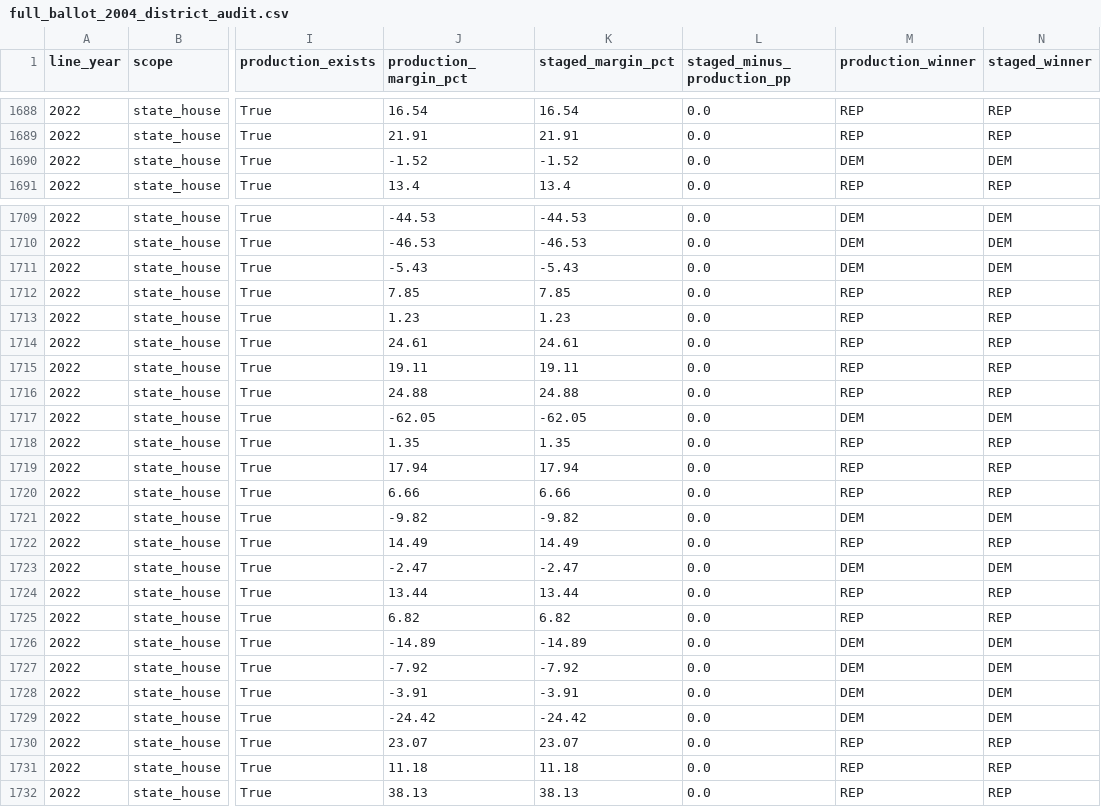
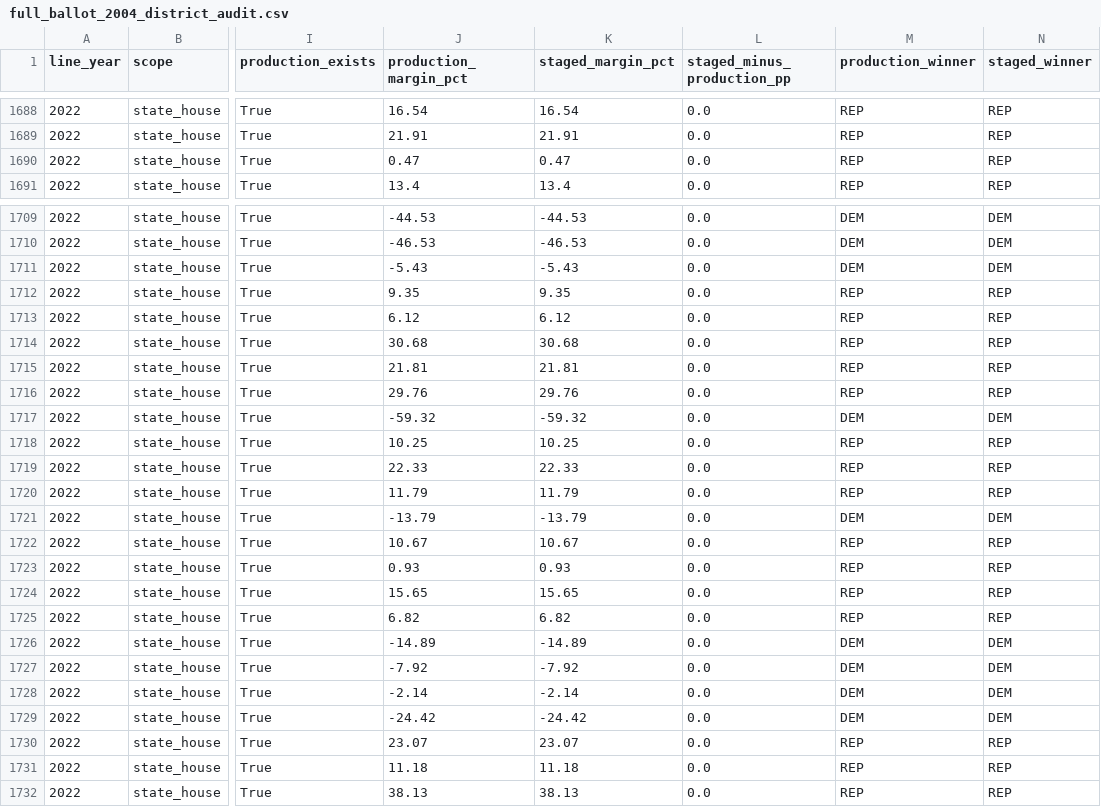
Before and after one commit to Tenjin25/NCElectionAtlas, a CSV file: data/reports/urban_sf1_historical/full_ballot_2004_district_audit.csv, drawn as a sheet; only a part is shown, gaps mark what is left out; the diff covers the shown part only; the diff names each change by its address in the sheet, - before the commit and + after, or states it on an @@ line.

Commit message:
Calibrate 2004 House results in urban counties

```diff
--- a/data/reports/urban_sf1_historical/full_ballot_2004_district_audit.csv
+++ b/data/reports/urban_sf1_historical/full_ballot_2004_district_audit.csv
-J1690 (production_margin_pct): -1.52
+J1690 (production_margin_pct): 0.47
-K1690 (staged_margin_pct): -1.52
+K1690 (staged_margin_pct): 0.47
-M1690 (production_winner): DEM
+M1690 (production_winner): REP
-N1690 (staged_winner): DEM
+N1690 (staged_winner): REP
-J1712 (production_margin_pct): 7.85
+J1712 (production_margin_pct): 9.35
-K1712 (staged_margin_pct): 7.85
+K1712 (staged_margin_pct): 9.35
-J1713 (production_margin_pct): 1.23
+J1713 (production_margin_pct): 6.12
-K1713 (staged_margin_pct): 1.23
+K1713 (staged_margin_pct): 6.12
-J1714 (production_margin_pct): 24.61
+J1714 (production_margin_pct): 30.68
-K1714 (staged_margin_pct): 24.61
+K1714 (staged_margin_pct): 30.68
-J1715 (production_margin_pct): 19.11
+J1715 (production_margin_pct): 21.81
-K1715 (staged_margin_pct): 19.11
+K1715 (staged_margin_pct): 21.81
-J1716 (production_margin_pct): 24.88
+J1716 (production_margin_pct): 29.76
-K1716 (staged_margin_pct): 24.88
+K1716 (staged_margin_pct): 29.76
-J1717 (production_margin_pct): -62.05
+J1717 (production_margin_pct): -59.32
-K1717 (staged_margin_pct): -62.05
+K1717 (staged_margin_pct): -59.32
-J1718 (production_margin_pct): 1.35
+J1718 (production_margin_pct): 10.25
-K1718 (staged_margin_pct): 1.35
+K1718 (staged_margin_pct): 10.25
-J1719 (production_margin_pct): 17.94
+J1719 (production_margin_pct): 22.33
-K1719 (staged_margin_pct): 17.94
+K1719 (staged_margin_pct): 22.33
-J1720 (production_margin_pct): 6.66
+J1720 (production_margin_pct): 11.79
-K1720 (staged_margin_pct): 6.66
+K1720 (staged_margin_pct): 11.79
-J1721 (production_margin_pct): -9.82
+J1721 (production_margin_pct): -13.79
-K1721 (staged_margin_pct): -9.82
+K1721 (staged_margin_pct): -13.79
-J1722 (production_margin_pct): 14.49
+J1722 (production_margin_pct): 10.67
-K1722 (staged_margin_pct): 14.49
+K1722 (staged_margin_pct): 10.67
-J1723 (production_margin_pct): -2.47
+J1723 (production_margin_pct): 0.93
-K1723 (staged_margin_pct): -2.47
+K1723 (staged_margin_pct): 0.93
-M1723 (production_winner): DEM
+M1723 (production_winner): REP
-N1723 (staged_winner): DEM
+N1723 (staged_winner): REP
-J1724 (production_margin_pct): 13.44
+J1724 (production_margin_pct): 15.65
-K1724 (staged_margin_pct): 13.44
+K1724 (staged_margin_pct): 15.65
-J1728 (production_margin_pct): -3.91
+J1728 (production_margin_pct): -2.14
-K1728 (staged_margin_pct): -3.91
+K1728 (staged_margin_pct): -2.14
```
Also changed, not shown: 32 edited cells elsewhere in this file, 6 other files.
